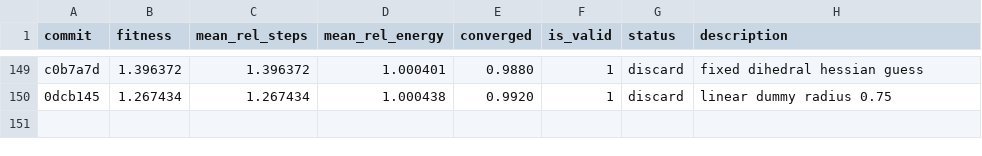
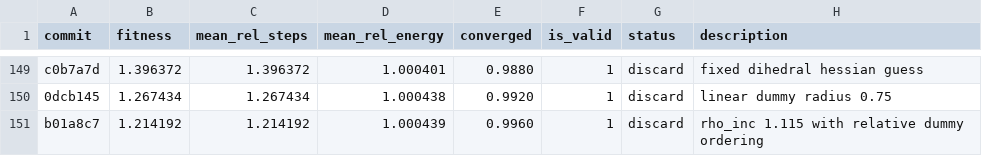
Before and after one commit to ofantomas/sella-optimizer-autoresearch, a TSV file: results.tsv, drawn as a sheet; only a part is shown, gaps mark what is left out; the diff names each change by its address in the sheet, - before the commit and + after, or states it on an @@ line.

```diff
--- a/results.tsv
+++ b/results.tsv
+row 151: b01a8c7 | 1.214192 | 1.214192 | 1.000439 | 0.9960 | 1 | discard | rho_inc 1.115 with relative dummy ordering
```
